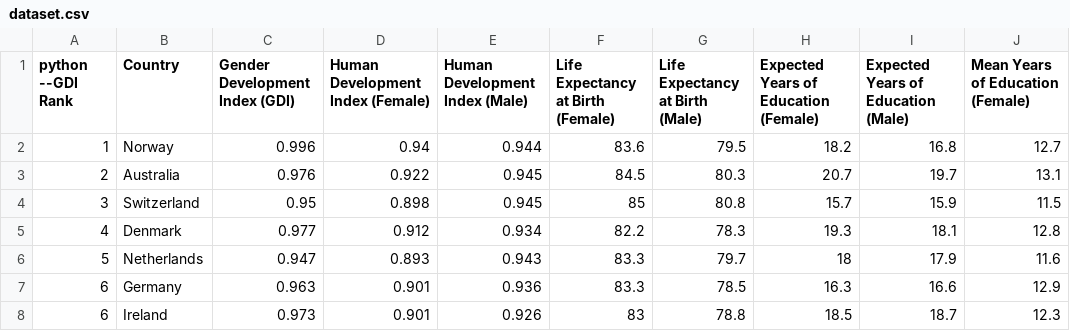
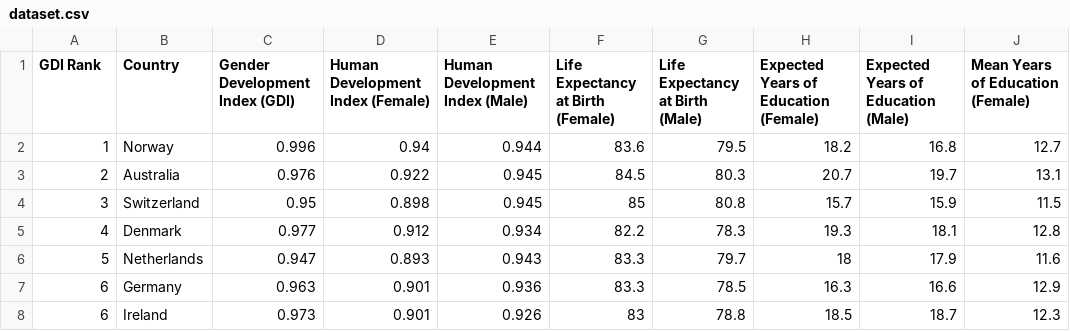
Before and after one commit to hannabh/girlsproject, a CSV file: dataset.csv, drawn as a sheet; only a part is shown; the diff names each change by its address in the sheet, - before the commit and + after, or states it on an @@ line.

Commit message:
localhost now shows the list of countries and country info (yay!)

```diff
--- a/dataset.csv
+++ b/dataset.csv
-A1: python --GDI Rank
+A1: GDI Rank
```
Also changed, not shown: 3 other files.
